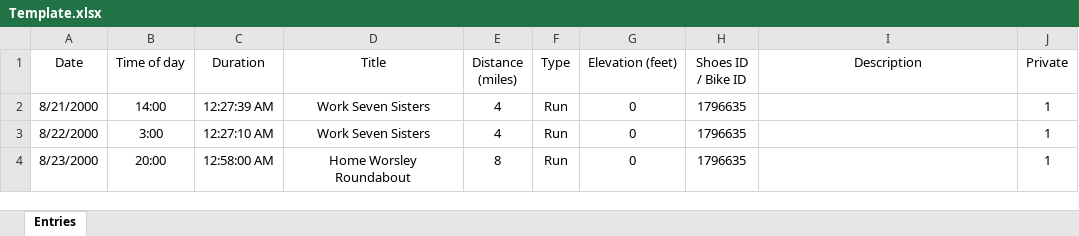
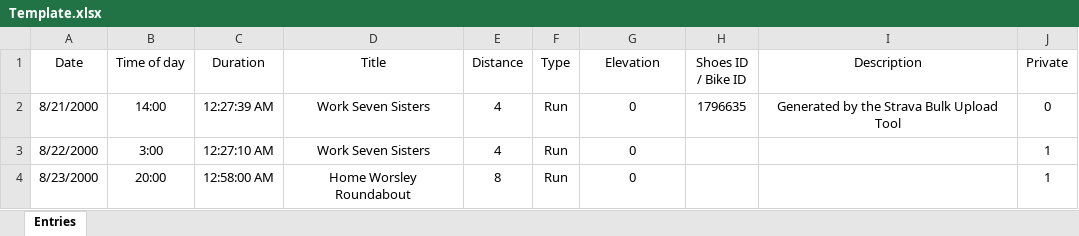
Before and after one commit to j10max-git/Strava-Bulk-Manual-Import, an Excel workbook: releases/1.0/Template.xlsx, sheet Entries, drawn as a sheet; values as stored, in another font and other column widths than the file's, no borders; table styles not drawn; the diff names each change by its address in the sheet, - before the commit and + after, or states it on an @@ line.

```diff
--- a/releases/1.0/Template.xlsx (sheet Entries)
+++ b/releases/1.0/Template.xlsx (sheet Entries)
-E1: Distance (miles)
+E1: Distance
-G1: Elevation (feet)
+G1: Elevation
-I2 (Description): (empty)
+I2 (Description): Generated by the Strava Bulk Upload Tool
-J2 (Private): 1
+J2 (Private): 0
-H3:H4 (Shoes ID / Bike ID): 1796635
+H3:H4 (Shoes ID / Bike ID): (empty)
```
Also changed, not shown: formulas that keep their value, 8 other files.
